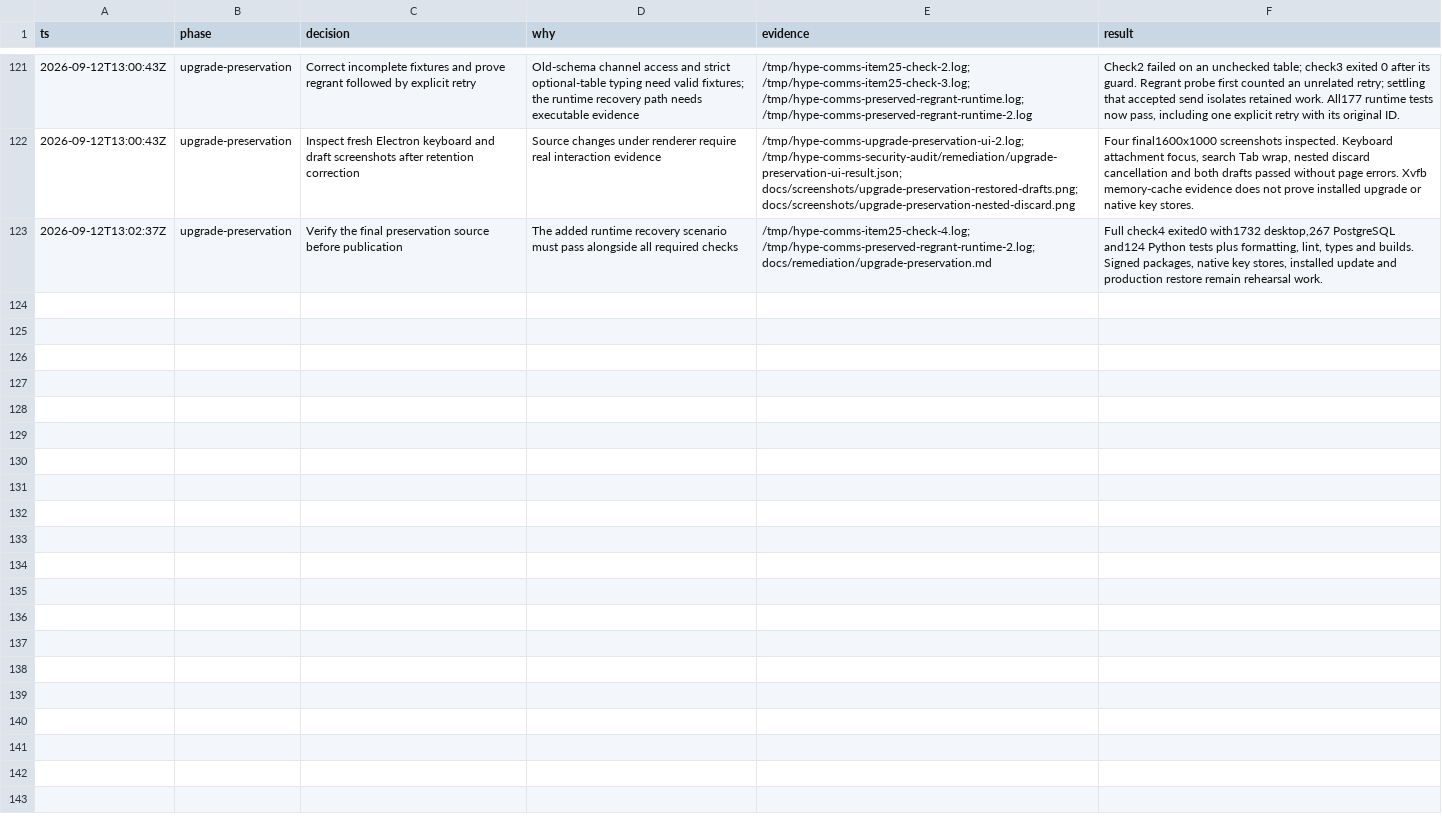
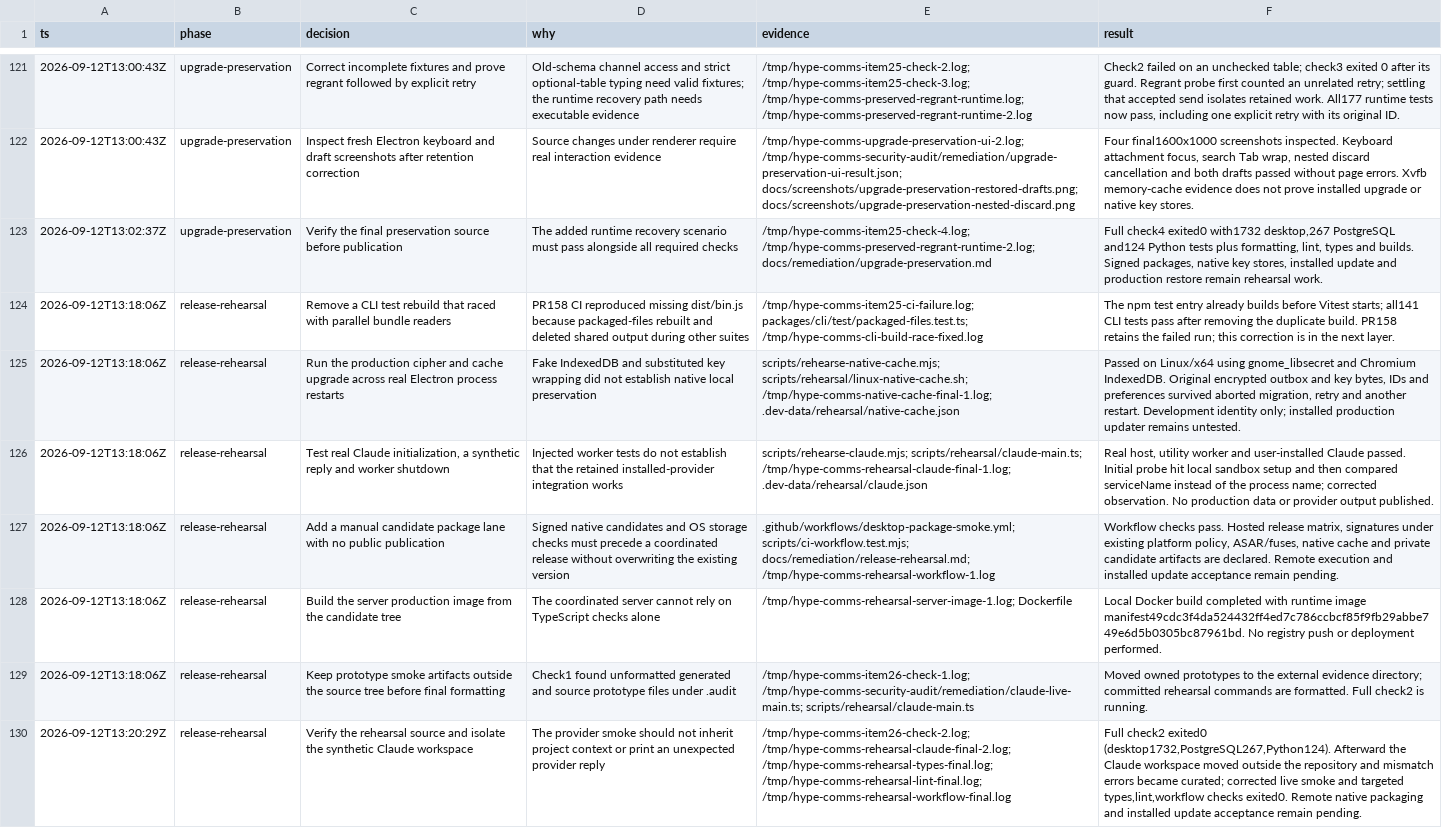
Before and after one commit to hypothetical-money-machine/hype-comms, a TSV file: docs/remediation/decisions.tsv, drawn as a sheet; only a part is shown, gaps mark what is left out; the diff names each change by its address in the sheet, - before the commit and + after, or states it on an @@ line.

```diff
--- a/docs/remediation/decisions.tsv
+++ b/docs/remediation/decisions.tsv
+row 124: 2026-09-12T13:18:06Z | release-rehearsal | Remove a CLI test rebuild that raced with parallel bundle readers | PR158 CI reproduced missing dist/bin.js because packaged-files rebuilt and deleted shared output during other suites | /tmp/hype-comms-item25-ci-failure.log; packages/cli/test/packaged-files.test.ts; /tmp/hype-comms-cli-build-race-fixed.log | The npm test entry already builds before Vitest starts; all141 CLI tests pass after removing the duplicate build. PR158 retains the failed run; this correction is in the next layer.
+row 125: 2026-09-12T13:18:06Z | release-rehearsal | Run the production cipher and cache upgrade across real Electron process restarts | Fake IndexedDB and substituted key wrapping did not establish native local preservation | scripts/rehearse-native-cache.mjs; scripts/rehearsal/linux-native-cache.sh; /tmp/hype-comms-native-cache-final-1.log; .dev-data/rehearsal/native-cache.json | Passed on Linux/x64 using gnome_libsecret and Chromium IndexedDB. Original encrypted outbox and key bytes, IDs and preferences survived aborted migration, retry and another restart. Development identity only; installed production updater remains untested.
+row 126: 2026-09-12T13:18:06Z | release-rehearsal | Test real Claude initialization, a synthetic reply and worker shutdown | Injected worker tests do not establish that the retained installed-provider integration works | scripts/rehearse-claude.mjs; scripts/rehearsal/claude-main.ts; /tmp/hype-comms-rehearsal-claude-final-1.log; .dev-data/rehearsal/claude.json | Real host, utility worker and user-installed Claude passed. Initial probe hit local sandbox setup and then compared serviceName instead of the process name; corrected observation. No production data or provider output published.
+row 127: 2026-09-12T13:18:06Z | release-rehearsal | Add a manual candidate package lane with no public publication | Signed native candidates and OS storage checks must precede a coordinated release without overwriting the existing version | .github/workflows/desktop-package-smoke.yml; scripts/ci-workflow.test.mjs; docs/remediation/release-rehearsal.md; /tmp/hype-comms-rehearsal-workflow-1.log | Workflow checks pass. Hosted release matrix, signatures under existing platform policy, ASAR/fuses, native cache and private candidate artifacts are declared. Remote execution and installed update acceptance remain pending.
+row 128: 2026-09-12T13:18:06Z | release-rehearsal | Build the server production image from the candidate tree | The coordinated server cannot rely on TypeScript checks alone | /tmp/hype-comms-rehearsal-server-image-1.log; Dockerfile | Local Docker build completed with runtime image manifest49cdc3f4da524432ff4ed7c786ccbcf85f9fb29abbe749e6d5b0305bc87961bd. No registry push or deployment performed.
+row 129: 2026-09-12T13:18:06Z | release-rehearsal | Keep prototype smoke artifacts outside the source tree before final formatting | Check1 found unformatted generated and source prototype files under .audit | /tmp/hype-comms-item26-check-1.log; /tmp/hype-comms-security-audit/remediation/claude-live-main.ts; scripts/rehearsal/claude-main.ts | Moved owned prototypes to the external evidence directory; committed rehearsal commands are formatted. Full check2 is running.
+row 130: 2026-09-12T13:20:29Z | release-rehearsal | Verify the rehearsal source and isolate the synthetic Claude workspace | The provider smoke should not inherit project context or print an unexpected provider reply | /tmp/hype-comms-item26-check-2.log; /tmp/hype-comms-rehearsal-claude-final-2.log; /tmp/hype-comms-rehearsal-types-final.log; /tmp/hype-comms-rehearsal-lint-final.log; /tmp/hype-comms-rehearsal-workflow-final.log | Full check2 exited0 (desktop1732,PostgreSQL267,Python124). Afterward the Claude workspace moved outside the repository and mismatch errors became curated; corrected live smoke and targeted types,lint,workflow checks exited0. Remote native packaging and installed update acceptance remain pending.
```
Also changed, not shown: 14 other files.
